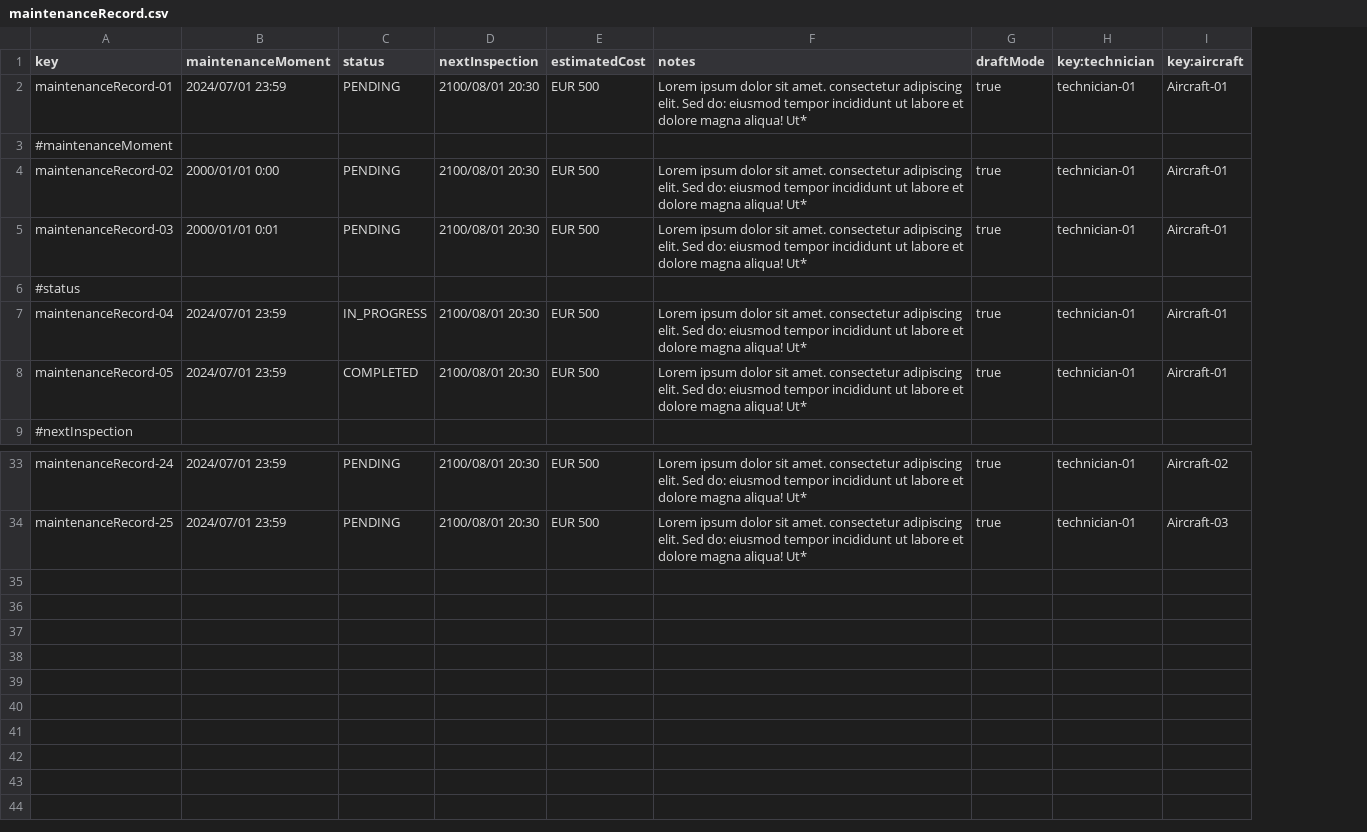
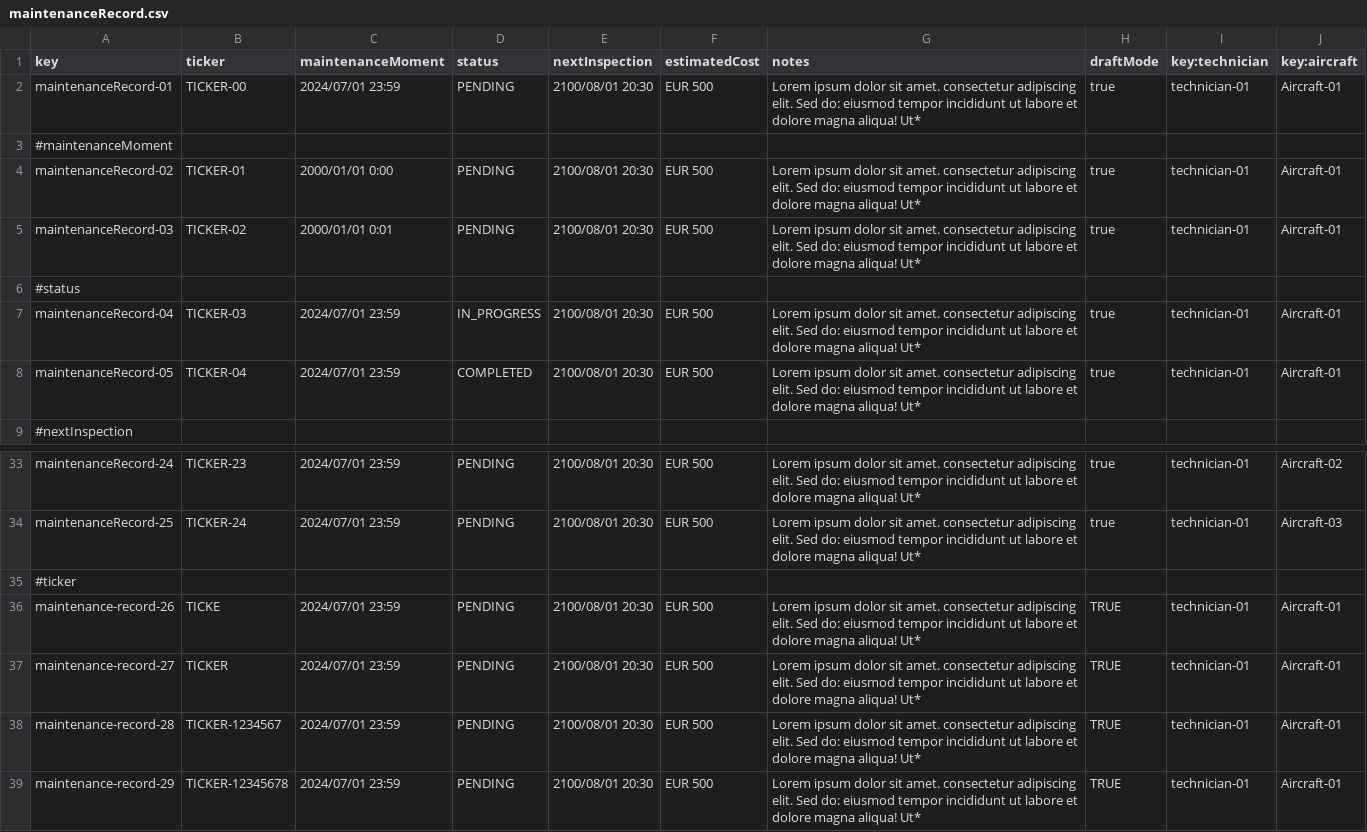
Before and after one commit to paugonpae67/Acme-ANS, a CSV file: src/main/resources/WEB-INF/data/sample/maintenanceRecord.csv, drawn as a sheet; only a part is shown, gaps mark what is left out; the diff names each change by its address in the sheet, - before the commit and + after, or states it on an @@ line.

```diff
--- a/src/main/resources/WEB-INF/data/sample/maintenanceRecord.csv
+++ b/src/main/resources/WEB-INF/data/sample/maintenanceRecord.csv
+column B (ticker), rows 2-8: TICKER-00 |  | TICKER-01 | TICKER-02 |  | TICKER-03 | TICKER-04; rows 33-34: TICKER-23 | TICKER-24
+row 35: #ticker
+row 36: maintenance-record-26 | TICKE | 2024/07/01 23:59 | PENDING | 2100/08/01 20:30 | EUR 500 | Lorem ipsum dolor sit amet. consectetur adipiscing elit. Sed do: eiusmod tempor incididunt ut labore et dolore magna aliqua! Ut* | TRUE | technician-01 | Aircraft-01
+row 37: maintenance-record-27 | TICKER | 2024/07/01 23:59 | PENDING | 2100/08/01 20:30 | EUR 500 | Lorem ipsum dolor sit amet. consectetur adipiscing elit. Sed do: eiusmod tempor incididunt ut labore et dolore magna aliqua! Ut* | TRUE | technician-01 | Aircraft-01
+row 38: maintenance-record-28 | TICKER-1234567 | 2024/07/01 23:59 | PENDING | 2100/08/01 20:30 | EUR 500 | Lorem ipsum dolor sit amet. consectetur adipiscing elit. Sed do: eiusmod tempor incididunt ut labore et dolore magna aliqua! Ut* | TRUE | technician-01 | Aircraft-01
+row 39: maintenance-record-29 | TICKER-12345678 | 2024/07/01 23:59 | PENDING | 2100/08/01 20:30 | EUR 500 | Lorem ipsum dolor sit amet. consectetur adipiscing elit. Sed do: eiusmod tempor incididunt ut labore et dolore magna aliqua! Ut* | TRUE | technician-01 | Aircraft-01
```
Also changed, not shown: src/main/resources/WEB-INF/data/sample/task.csv, 40 other files.
